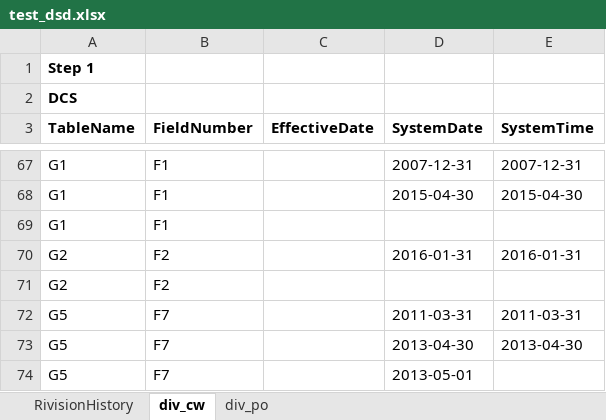
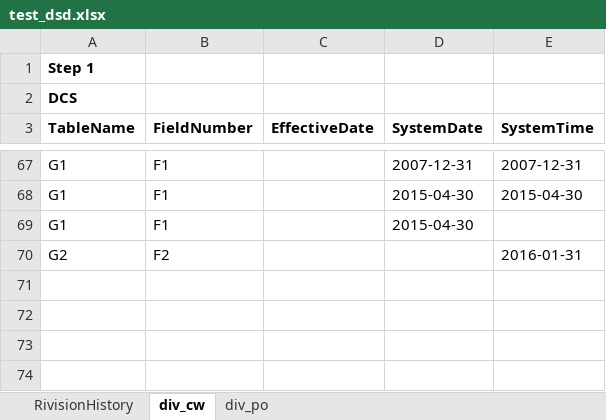
Before and after one commit to rkatuwal/dummyRepo, an Excel workbook: test_dsd.xlsx, sheet div_cw, drawn as a sheet; only a part is shown, gaps mark what is left out; values as stored, in another font and other column widths than the file's, no borders; the diff names each change by its address in the sheet, - before the commit and + after, or states it on an @@ line.

Commit message:
both div_cw and div_po updated

```diff
--- a/test_dsd.xlsx (sheet div_cw)
+++ b/test_dsd.xlsx (sheet div_cw)
-D69 (SystemDate): (empty)
+D69 (SystemDate): 2015-04-30
-D70 (SystemDate): 2016-01-31
+D70 (SystemDate): (empty)
-row 71: G2 | F2
-row 72: G5 | F7 |  | 2011-03-31 | 2011-03-31
-row 73: G5 | F7 |  | 2013-04-30 | 2013-04-30
-row 74: G5 | F7 |  | 2013-05-01
```
Also changed, not shown: sheet RivisionHistory, sheet div_po.
